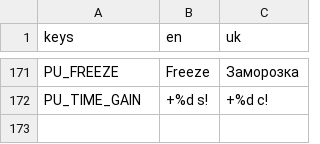
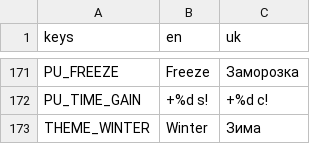
Before and after one commit to dsidxavekko/openhole, a CSV file: i18n/strings.csv, drawn as a sheet; only a part is shown, gaps mark what is left out.

Commit message:
Add the Winter map theme

```diff
--- a/i18n/strings.csv
+++ b/i18n/strings.csv
@@ -172 +172,2 @@ PU_FREEZE,Freeze,Заморозка
 PU_TIME_GAIN,+%d s!,+%d с!
+THEME_WINTER,Winter,Зима
```
Also changed, not shown: 4 other files.
